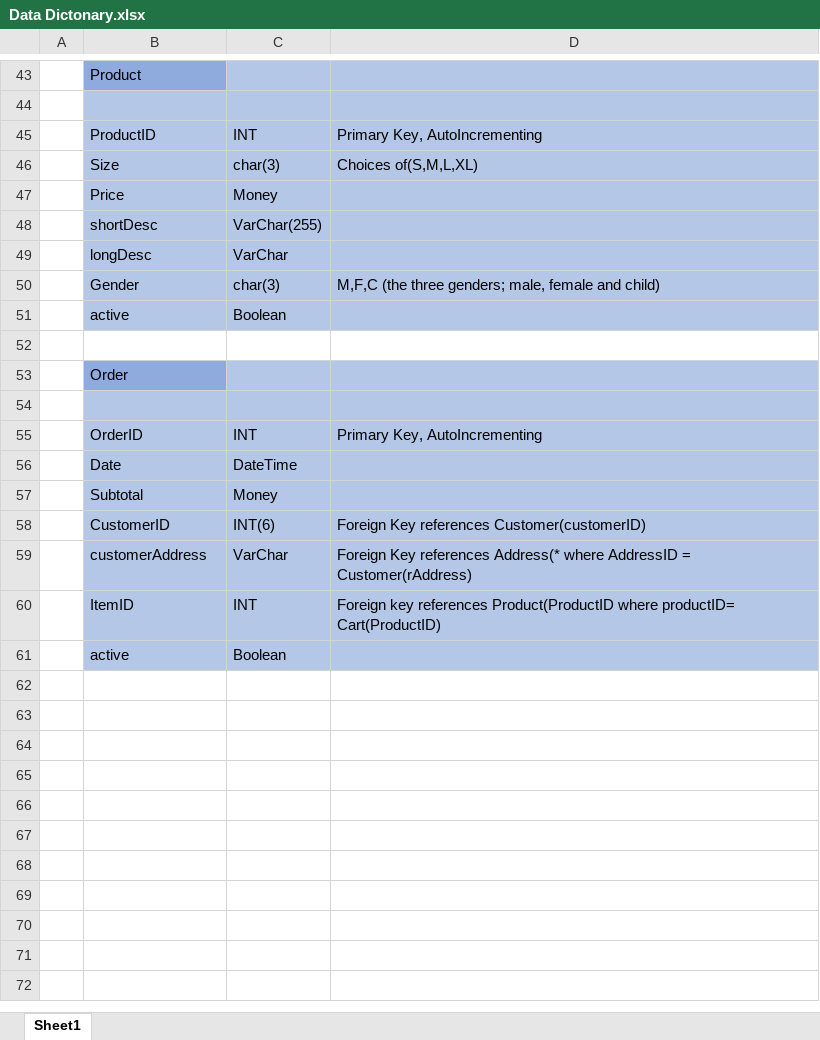
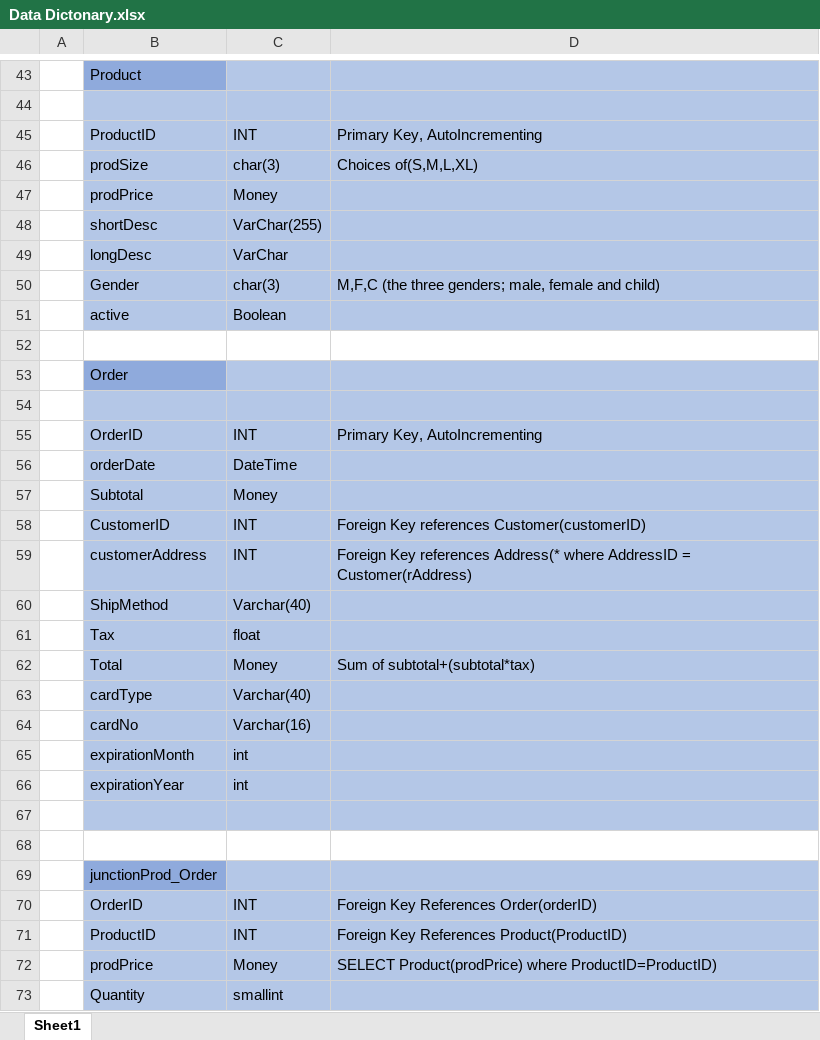
Before and after one commit to keeganpa/INFT-3050-web-programming, an Excel workbook: Data Dictonary.xlsx, sheet Sheet1, drawn as a sheet; only a part is shown, gaps mark what is left out; values as stored, in another font and other column widths than the file's, no borders; addresses are those after the commit; the diff names each change by its address in the sheet, - before the commit and + after, or states it on an @@ line.

Commit message:
Updating data dictionary

```diff
--- a/Data Dictonary.xlsx (sheet Sheet1)
+++ b/Data Dictonary.xlsx (sheet Sheet1)
-B46: Size
+B46: prodSize
-B47: Price
+B47: prodPrice
-B56: Date
+B56: orderDate
-C58: INT(6)
+C58: INT
-C59: VarChar
+C59: INT
+row 60:  | ShipMethod | Varchar(40)
+row 61:  | Tax | float
+row 62:  | Total | Money | Sum of subtotal+(subtotal*tax)
+row 63:  | cardType | Varchar(40)
+row 64:  | cardNo | Varchar(16)
+row 65:  | expirationMonth | int
+row 66:  | expirationYear | int
-row 67:  | ItemID | INT | Foreign key references Product(ProductID where productID= Cart(ProductID)
+row 67: (empty)
-row 68:  | active | Boolean
+row 68: (empty)
-B68:D68 fill: #B4C7E7
+B68:D68 fill: none
+row 69:  | junctionProd_Order
+row 70:  | OrderID | INT | Foreign Key References Order(orderID)
+row 71:  | ProductID | INT | Foreign Key References Product(ProductID)
+row 72:  | prodPrice | Money | SELECT Product(prodPrice) where ProductID=ProductID)
+row 73:  | Quantity | smallint
```
